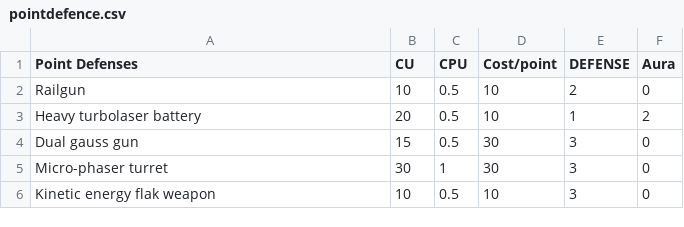
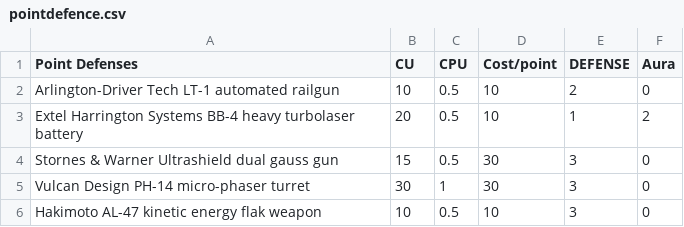
Before and after one commit to herosheets/woin-starships, a CSV file: starship_data/pointdefence.csv, drawn as a sheet.

Commit message:
Update pointdefence.csv

```diff
--- a/starship_data/pointdefence.csv
+++ b/starship_data/pointdefence.csv
@@ -1,6 +1,6 @@
 Point Defenses,CU,CPU,Cost/point,DEFENSE,Aura
-Railgun,10,0.5,10,2,0
-Heavy turbolaser battery,20,0.5,10,1,2
-Dual gauss gun,15,0.5,30,3,0
-Micro-phaser turret,30,1,30,3,0
-Kinetic energy flak weapon,10,0.5,10,3,0
+Arlington-Driver Tech LT-1 automated railgun,10,0.5,10,2,0
+Extel Harrington Systems BB-4 heavy turbolaser battery,20,0.5,10,1,2
+Stornes & Warner Ultrashield dual gauss gun,15,0.5,30,3,0
+Vulcan Design PH-14 micro-phaser turret,30,1,30,3,0
+Hakimoto AL-47 kinetic energy flak weapon,10,0.5,10,3,0
```
